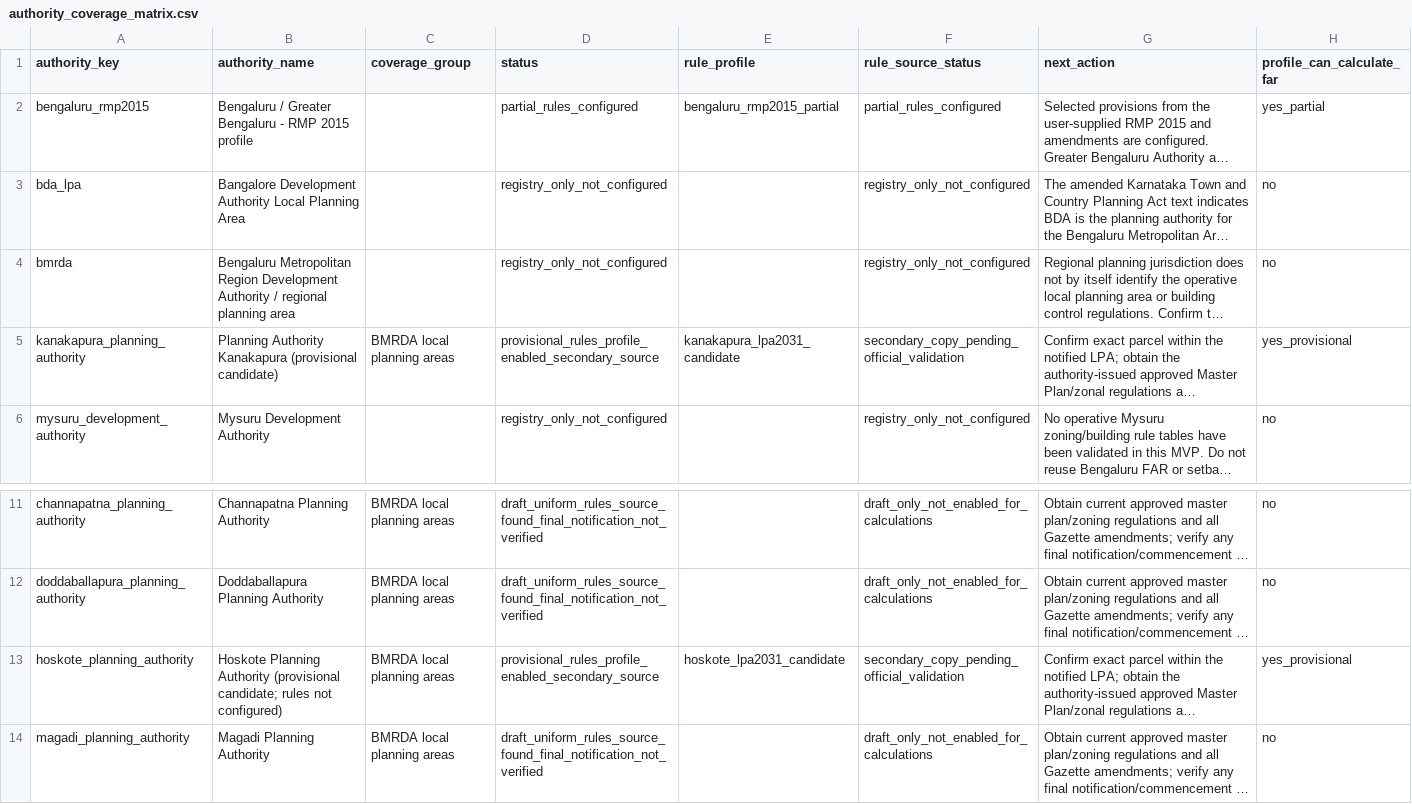
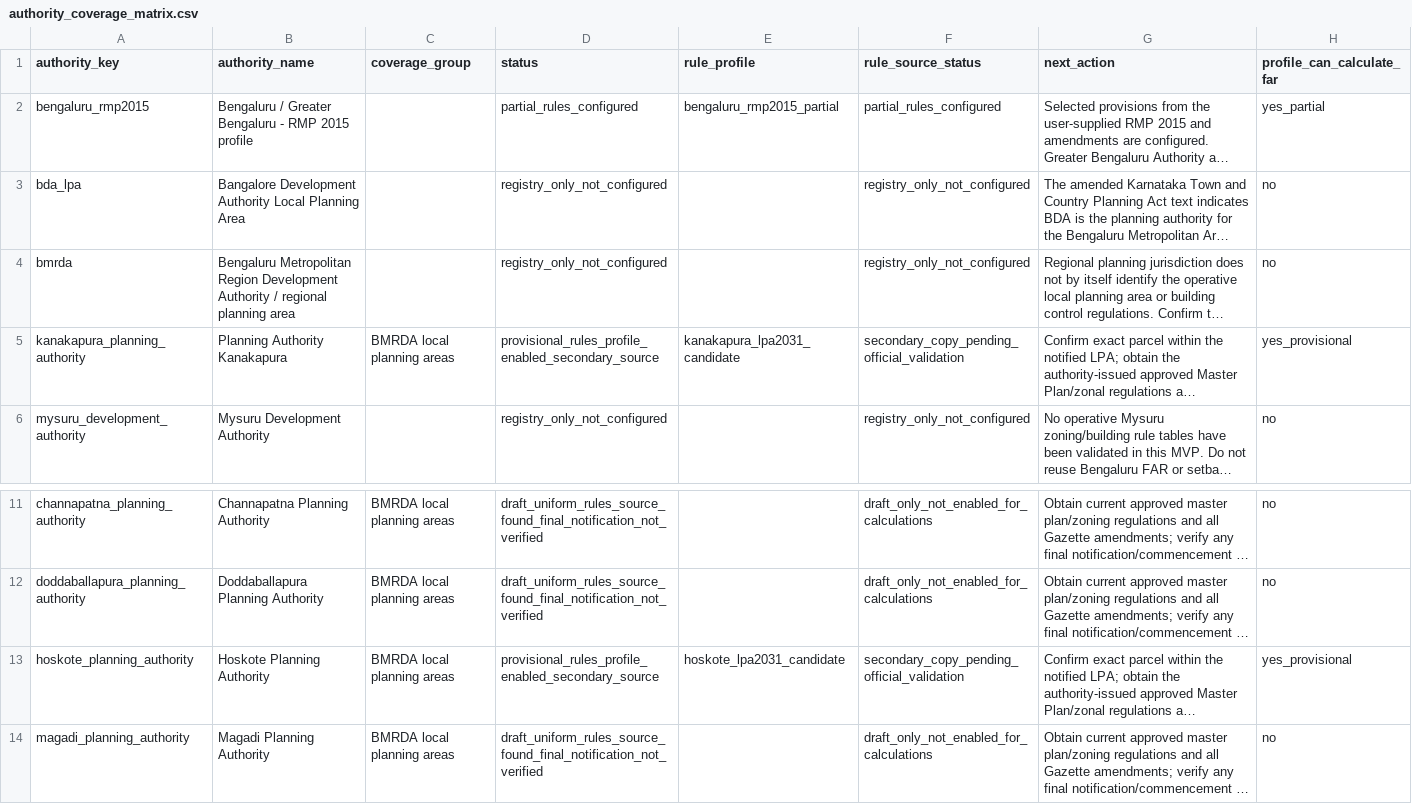
Before and after one commit to Pritish3110/SiteIQ, a CSV file: rules/authority_coverage_matrix.csv, drawn as a sheet; only a part is shown, gaps mark what is left out; long unchanged cells end in …; the diff names each change by its address in the sheet, - before the commit and + after, or states it on an @@ line.

```diff
--- a/rules/authority_coverage_matrix.csv
+++ b/rules/authority_coverage_matrix.csv
-B5 (authority_name): Planning Authority Kanakapura (provisional candidate)
+B5 (authority_name): Planning Authority Kanakapura
-B13 (authority_name): …Planning Authority (provisional candidate; rules not configured)
+B13 (authority_name): …Planning Authority
```
Also changed, not shown: 57 other files.
